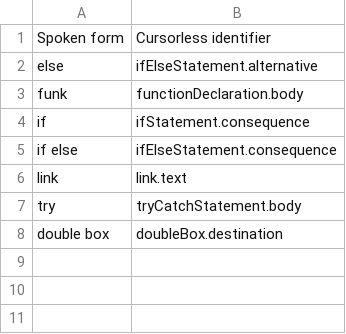
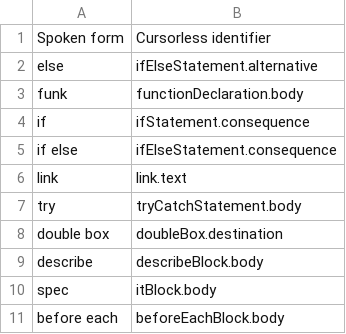
Before and after one commit to jaresty/mac-dotfiles, a CSV file: cursorless-settings/experimental/wrapper_snippets.csv, drawn as a sheet; the diff names each change by its address in the sheet, - before the commit and + after, or states it on an @@ line.

Commit message:
Add some snippets

```diff
--- a/cursorless-settings/experimental/wrapper_snippets.csv
+++ b/cursorless-settings/experimental/wrapper_snippets.csv
+row 9: describe | describeBlock.body
+row 10: spec | itBlock.body
+row 11: before each | beforeEachBlock.body
```
Also changed, not shown: 3 other files.
